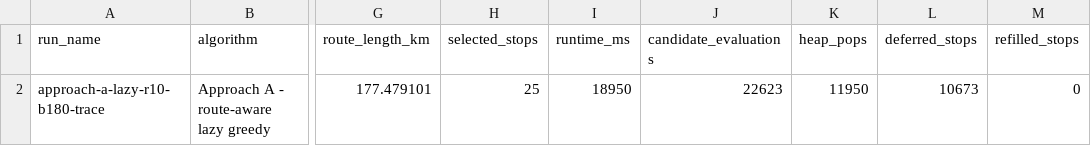
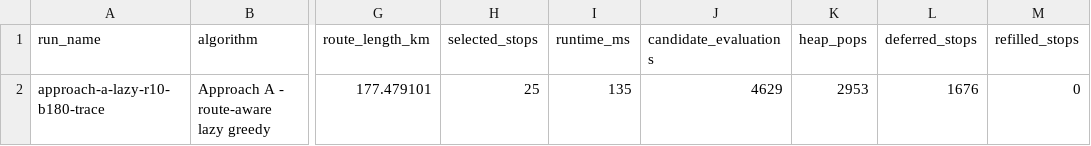
Before and after one commit to hanyewestt/mobile-clinic-orienteering, a CSV file: results/approach-a-lazy-r10-b180-trace/summary.csv, drawn as a sheet; only a part is shown, gaps mark what is left out; the diff names each change by its address in the sheet, - before the commit and + after, or states it on an @@ line.

```diff
--- a/results/approach-a-lazy-r10-b180-trace/summary.csv
+++ b/results/approach-a-lazy-r10-b180-trace/summary.csv
-I2 (runtime_ms): 18950
+I2 (runtime_ms): 135
-J2 (candidate_evaluations): 22623
+J2 (candidate_evaluations): 4629
-K2 (heap_pops): 11950
+K2 (heap_pops): 2953
-L2 (deferred_stops): 10673
+L2 (deferred_stops): 1676
```
Also changed, not shown: results/approach-a-lazy-r10-b180/summary.csv, results/approach-a-lazy-r5-b300/route-stops.csv, 32 other files.
